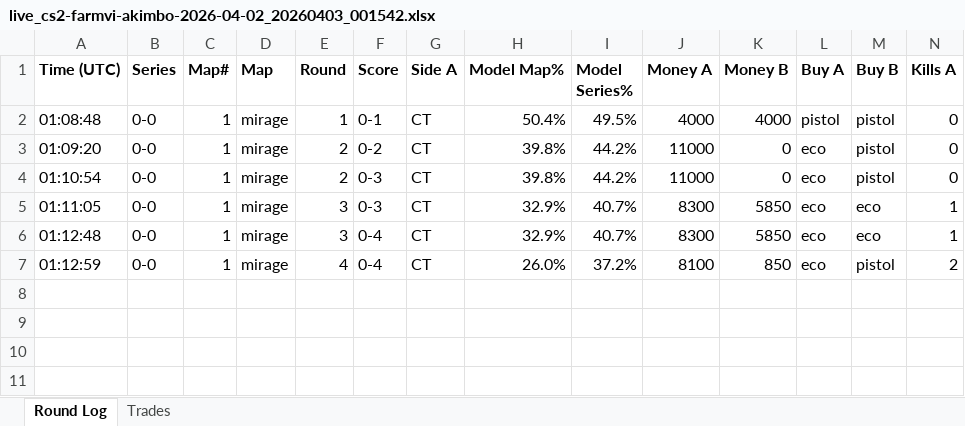
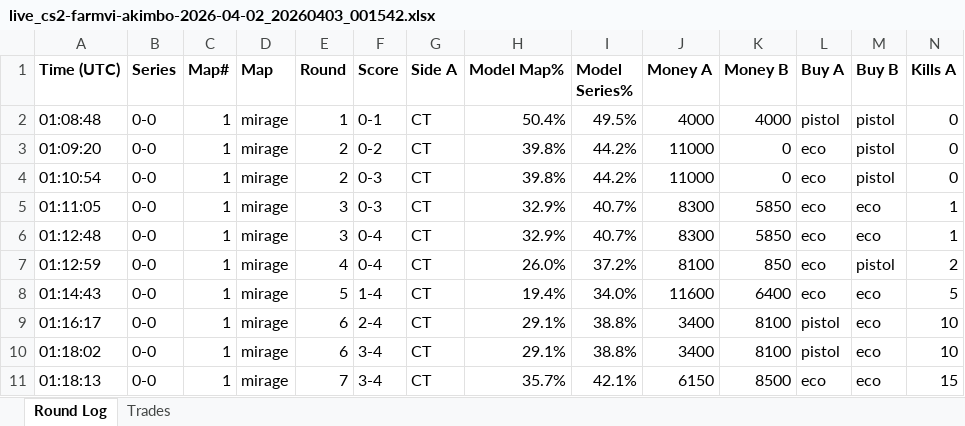
Before and after one commit to stonerje4/DOGODODGODGDGODGOGD, an Excel workbook: data/live_logs/live_cs2-farmvi-akimbo-2026-04-02_20260403_001542.xlsx, sheet Round Log, drawn as a sheet; only a part is shown; values as stored, in another font and other column widths than the file's, no borders; rows hold the shown columns only; the diff names each change by its address in the sheet, - before the commit and + after, or states it on an @@ line.

Commit message:
live update 01:18:55 UTC

```diff
--- a/data/live_logs/live_cs2-farmvi-akimbo-2026-04-02_20260403_001542.xlsx (sheet Round Log)
+++ b/data/live_logs/live_cs2-farmvi-akimbo-2026-04-02_20260403_001542.xlsx (sheet Round Log)
+row 8: 01:14:43 | 0-0 | 1 | mirage | 5 | 1-4 | CT | 19.4% | 34.0% | 11600 | 6400 | eco | eco | 5
+row 9: 01:16:17 | 0-0 | 1 | mirage | 6 | 2-4 | CT | 29.1% | 38.8% | 3400 | 8100 | pistol | eco | 10
+row 10: 01:18:02 | 0-0 | 1 | mirage | 6 | 3-4 | CT | 29.1% | 38.8% | 3400 | 8100 | pistol | eco | 10
+row 11: 01:18:13 | 0-0 | 1 | mirage | 7 | 3-4 | CT | 35.7% | 42.1% | 6150 | 8500 | eco | eco | 15
```
